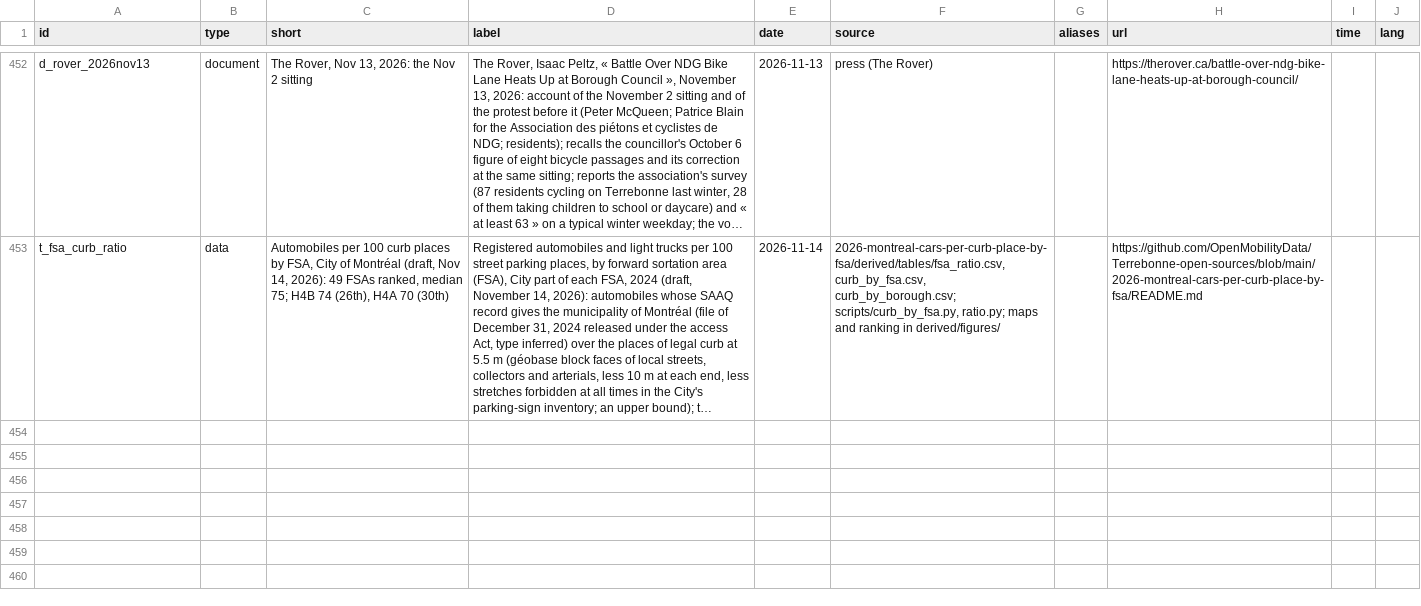
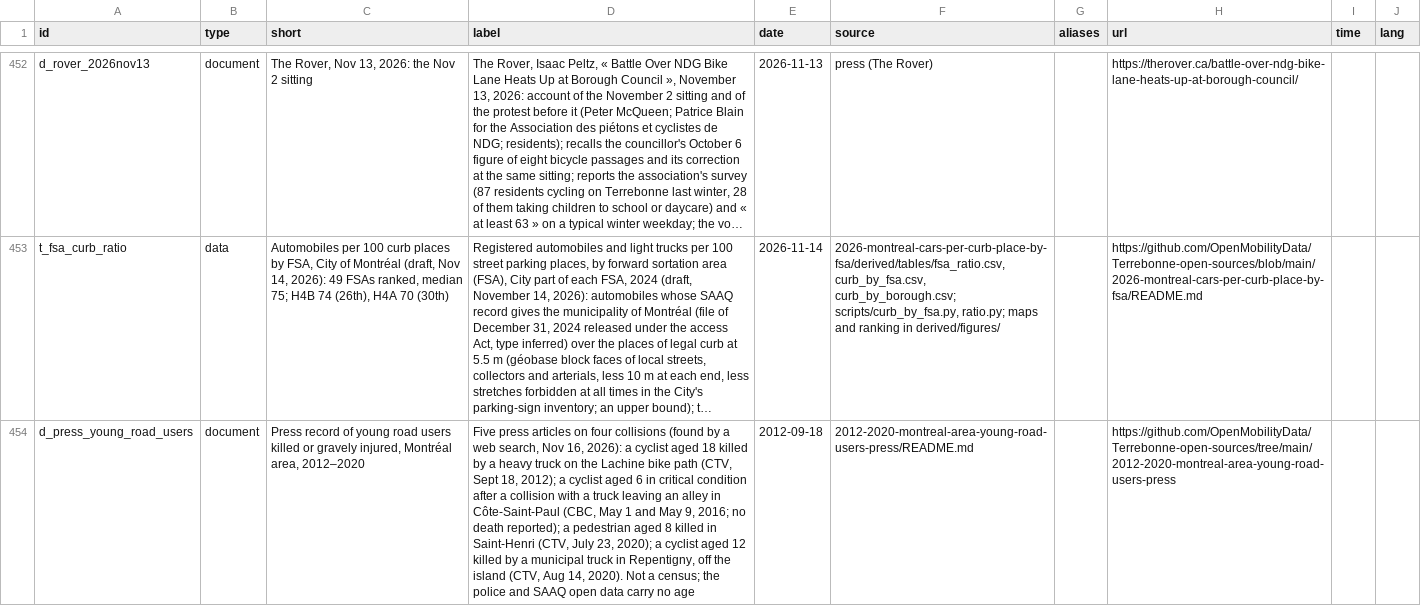
Before and after one commit to OpenMobilityData/Terrebonne-open-sources, a CSV file: 2026-evidence-graph/nodes.csv, drawn as a sheet; only a part is shown, gaps mark what is left out; long unchanged cells end in …; the diff names each change by its address in the sheet, - before the commit and + after, or states it on an @@ line.

```diff
--- a/2026-evidence-graph/nodes.csv
+++ b/2026-evidence-graph/nodes.csv
+row 454: d_press_young_road_users | document | Press record of young road users killed or gravely injured, Montréal area, 2012–2020 | Five press articles on four collisions (found by a web search, Nov 16, 2026): a cyclist aged 18 killed by a heavy truck on the Lachine bike path (CTV, Sept 18, 2012); a cyclist aged 6 in critical condition after a collision with a truck leaving an alley in Côte-Saint-Paul (CBC, May 1 and May 9, 2016; no death reported); a pedestrian aged 8 killed in Saint-Henri (CTV, July 23, 2020); a cyclist aged 12 killed by a municipal truck in Repentigny, off the island (CTV, Aug 14, 2020). Not a census; the police and SAAQ open data carry no age | 2012-09-18 | 2012-2020-montreal-area-young-road-users-press/README.md |  | https://github.com/OpenMobilityData/Terrebonne-open-sources/tree/main/2012-2020-montreal-area-young-road-users-press
```
Also changed, not shown: 2026-evidence-graph/edges.csv, 12 other files.
